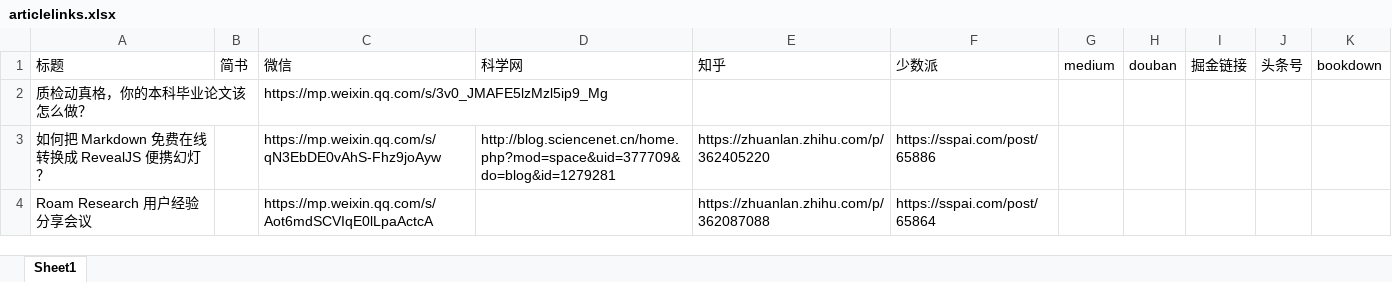
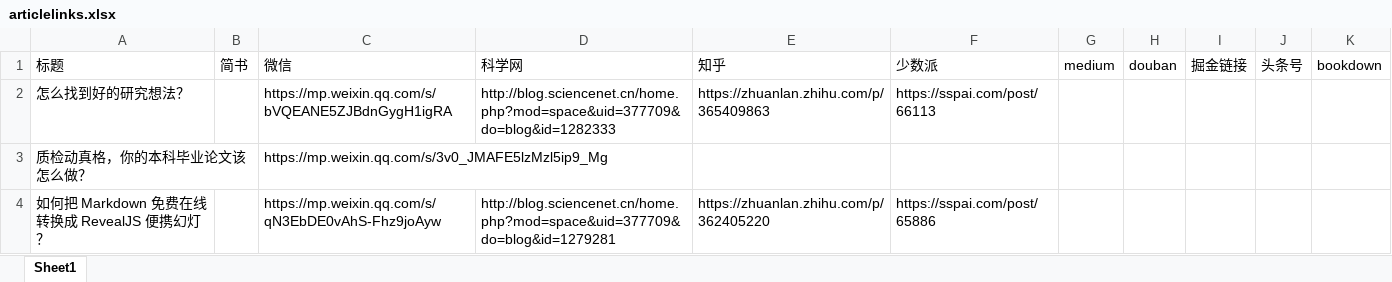
Before and after one commit to wshuyi/articlelinks-get-with-streamlit, an Excel workbook: articlelinks.xlsx, sheet Sheet1, drawn as a sheet; only a part is shown; the shorter side is filled out with more unchanged rows; values as stored, in another font and other column widths than the file's, no borders; the diff names each change by its address in the sheet, - before the commit and + after, or states it on an @@ line.

Commit message:
article links updated

```diff
--- a/articlelinks.xlsx (sheet Sheet1)
+++ b/articlelinks.xlsx (sheet Sheet1)
+row 2: 怎么找到好的研究想法？ |  | https://mp.weixin.qq.com/s/bVQEANE5ZJBdnGygH1igRA | http://blog.sciencenet.cn/home.php?mod=space&uid=377709&do=blog&id=1282333 | https://zhuanlan.zhihu.com/p/365409863 | https://sspai.com/post/66113
```
Also changed, not shown: 1 other file.
